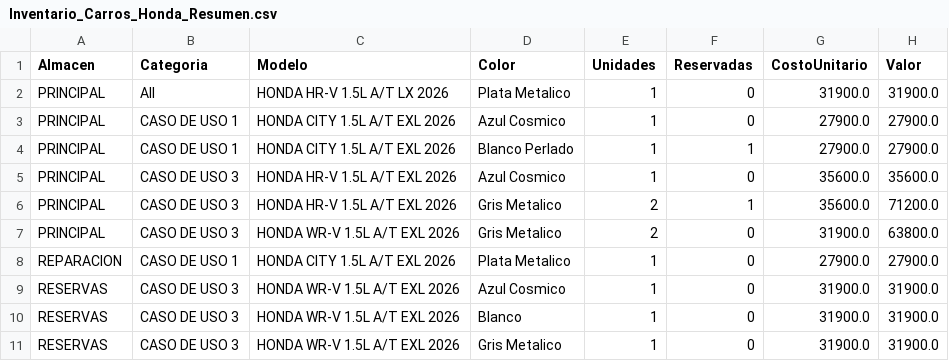
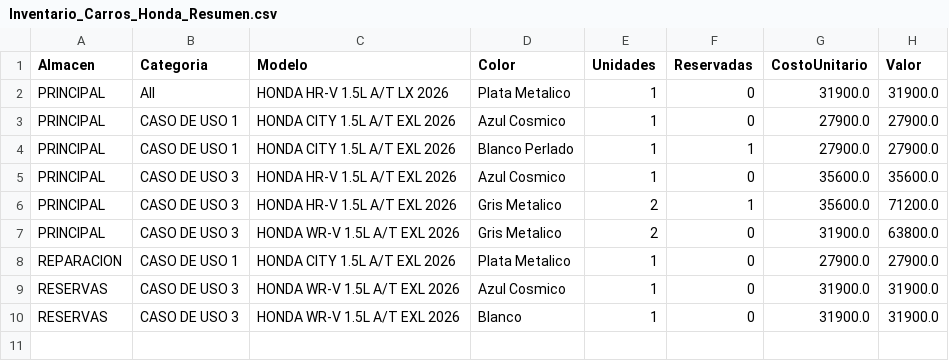
Before and after one commit to latinbienti-sys/inventariohonda, a CSV file: Inventario_Carros_Honda_Resumen.csv, drawn as a sheet.

```diff
--- a/Inventario_Carros_Honda_Resumen.csv
+++ b/Inventario_Carros_Honda_Resumen.csv
@@ -10,2 +10 @@ RESERVAS;CASO DE USO 3;HONDA WR-V 1.5L A/T EXL 2026;Azul Cosmico;1;0;31900.0;319
 RESERVAS;CASO DE USO 3;HONDA WR-V 1.5L A/T EXL 2026;Blanco;1;0;31900.0;31900.0
-RESERVAS;CASO DE USO 3;HONDA WR-V 1.5L A/T EXL 2026;Gris Metalico;1;0;31900.0;31900.0
```
Also changed, not shown: Inventario_Carros_Honda_Detalle.csv, 2 other files.
